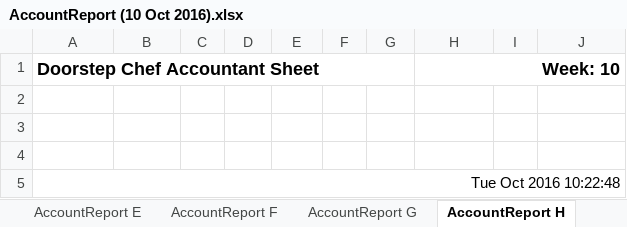
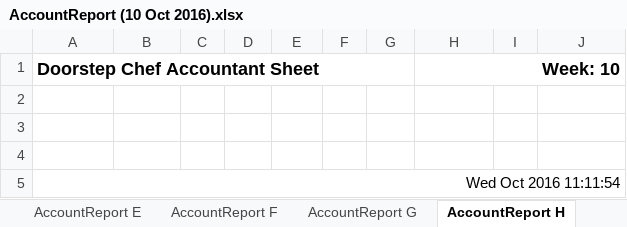
Before and after one commit to michael-hamann/DSC, an Excel workbook: Application/Reports/Week 10 (10 Oct 2016)/AccountReport (10 Oct 2016).xlsx, sheet AccountReport H, drawn as a sheet; values as stored, in another font and other column widths than the file's, no borders; the diff names each change by its address in the sheet, - before the commit and + after, or states it on an @@ line.

```diff
--- a/Application/Reports/Week 10 (10 Oct 2016)/AccountReport (10 Oct 2016).xlsx (sheet AccountReport H)
+++ b/Application/Reports/Week 10 (10 Oct 2016)/AccountReport (10 Oct 2016).xlsx (sheet AccountReport H)
-A5 (Doorstep Chef Accountant Sheet): Tue Oct 2016 10:22:48
+A5 (Doorstep Chef Accountant Sheet): Wed Oct 2016 11:11:54
```
Also changed, not shown: sheet AccountReport Q, sheet AccountReport B, sheet AccountReport C, sheet AccountReport A, sheet AccountReport D, sheet AccountReport E, 19 more sheets, Application/Reports/Week 10 (10 Oct 2016)/ChefReports/ChefReports Week - 10 ( Kiddies ).xlsx, Application/Reports/Week 10 (10 Oct 2016)/ChefReports/ChefReports Week - 10 ( Low Carb ).xlsx, 9 other files.
